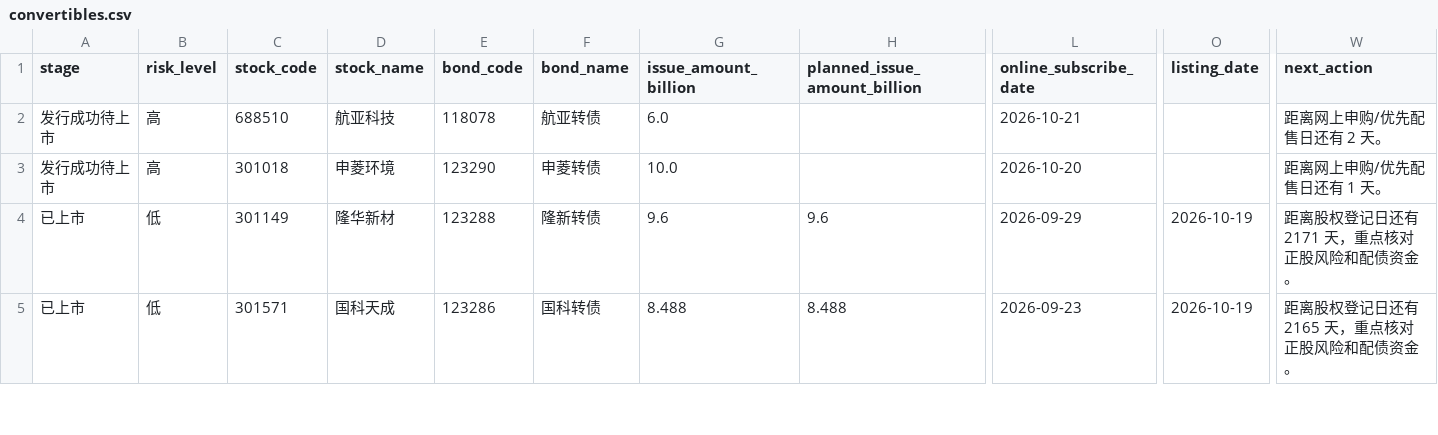
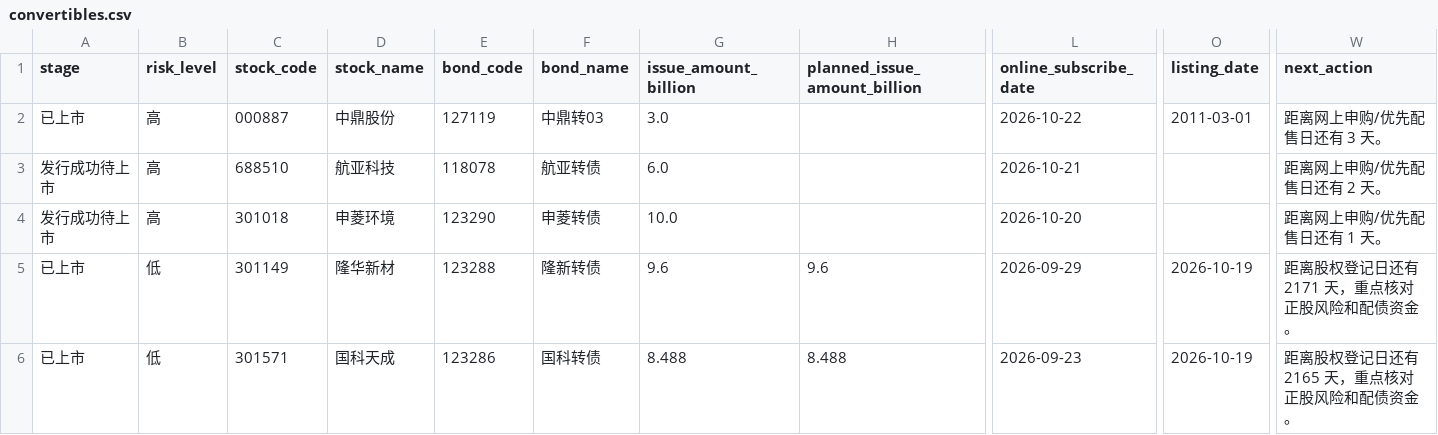
Before and after one commit to Flying-Cabbage/kzzsg, a CSV file: docs/data/convertibles.csv, drawn as a sheet; only a part is shown, gaps mark what is left out; rows hold the shown columns only; the diff names each change by its address in the sheet, - before the commit and + after, or states it on an @@ line.

```diff
--- a/docs/data/convertibles.csv
+++ b/docs/data/convertibles.csv
+row 2: 已上市 | 高 | 000887 | 中鼎股份 | 127119 | 中鼎转03 | 3.0 |  | 2026-10-22 | 2011-03-01 | 距离网上申购/优先配售日还有 3 天。
```
Also changed, not shown: 3 other files.
